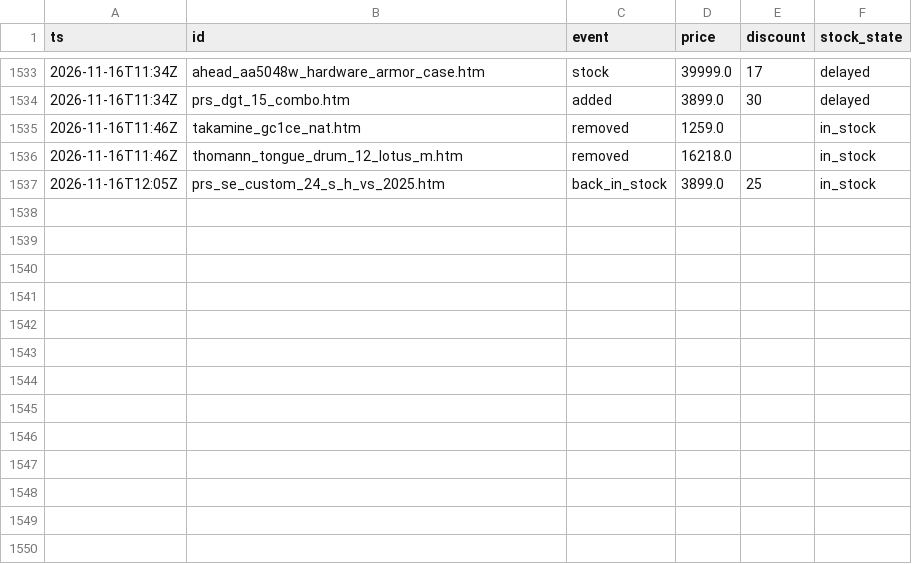
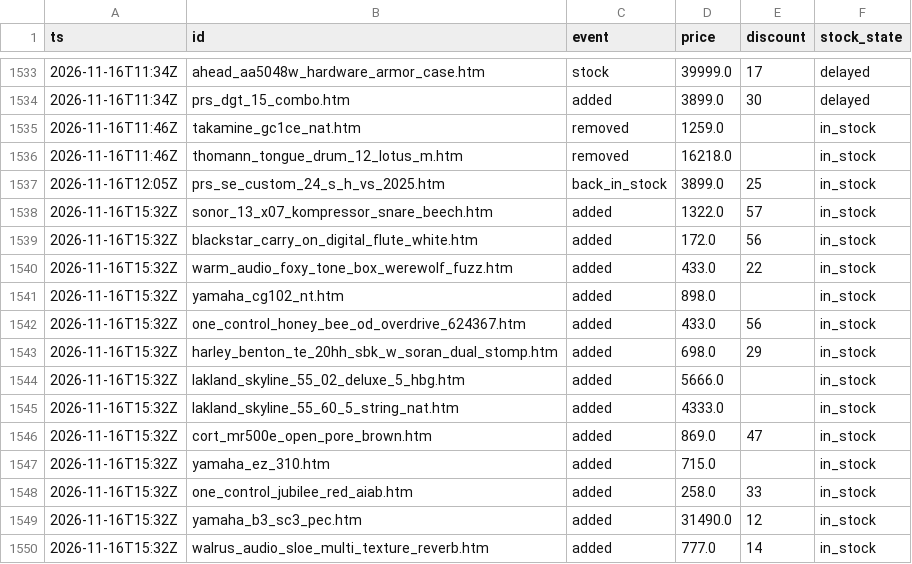
Before and after one commit to oldworldotter/thomann-deals-tracker, a CSV file: data/price_history.csv, drawn as a sheet; only a part is shown, gaps mark what is left out; the diff names each change by its address in the sheet, - before the commit and + after, or states it on an @@ line.

```diff
--- a/data/price_history.csv
+++ b/data/price_history.csv
+row 1538: 2026-11-16T15:32Z | sonor_13_x07_kompressor_snare_beech.htm | added | 1322.0 | 57 | in_stock
+row 1539: 2026-11-16T15:32Z | blackstar_carry_on_digital_flute_white.htm | added | 172.0 | 56 | in_stock
+row 1540: 2026-11-16T15:32Z | warm_audio_foxy_tone_box_werewolf_fuzz.htm | added | 433.0 | 22 | in_stock
+row 1541: 2026-11-16T15:32Z | yamaha_cg102_nt.htm | added | 898.0 |  | in_stock
+row 1542: 2026-11-16T15:32Z | one_control_honey_bee_od_overdrive_624367.htm | added | 433.0 | 56 | in_stock
+row 1543: 2026-11-16T15:32Z | harley_benton_te_20hh_sbk_w_soran_dual_stomp.htm | added | 698.0 | 29 | in_stock
+row 1544: 2026-11-16T15:32Z | lakland_skyline_55_02_deluxe_5_hbg.htm | added | 5666.0 |  | in_stock
+row 1545: 2026-11-16T15:32Z | lakland_skyline_55_60_5_string_nat.htm | added | 4333.0 |  | in_stock
+row 1546: 2026-11-16T15:32Z | cort_mr500e_open_pore_brown.htm | added | 869.0 | 47 | in_stock
+row 1547: 2026-11-16T15:32Z | yamaha_ez_310.htm | added | 715.0 |  | in_stock
+row 1548: 2026-11-16T15:32Z | one_control_jubilee_red_aiab.htm | added | 258.0 | 33 | in_stock
+row 1549: 2026-11-16T15:32Z | yamaha_b3_sc3_pec.htm | added | 31490.0 | 12 | in_stock
+row 1550: 2026-11-16T15:32Z | walrus_audio_sloe_multi_texture_reverb.htm | added | 777.0 | 14 | in_stock
```
Also changed, not shown: 7 other files.
